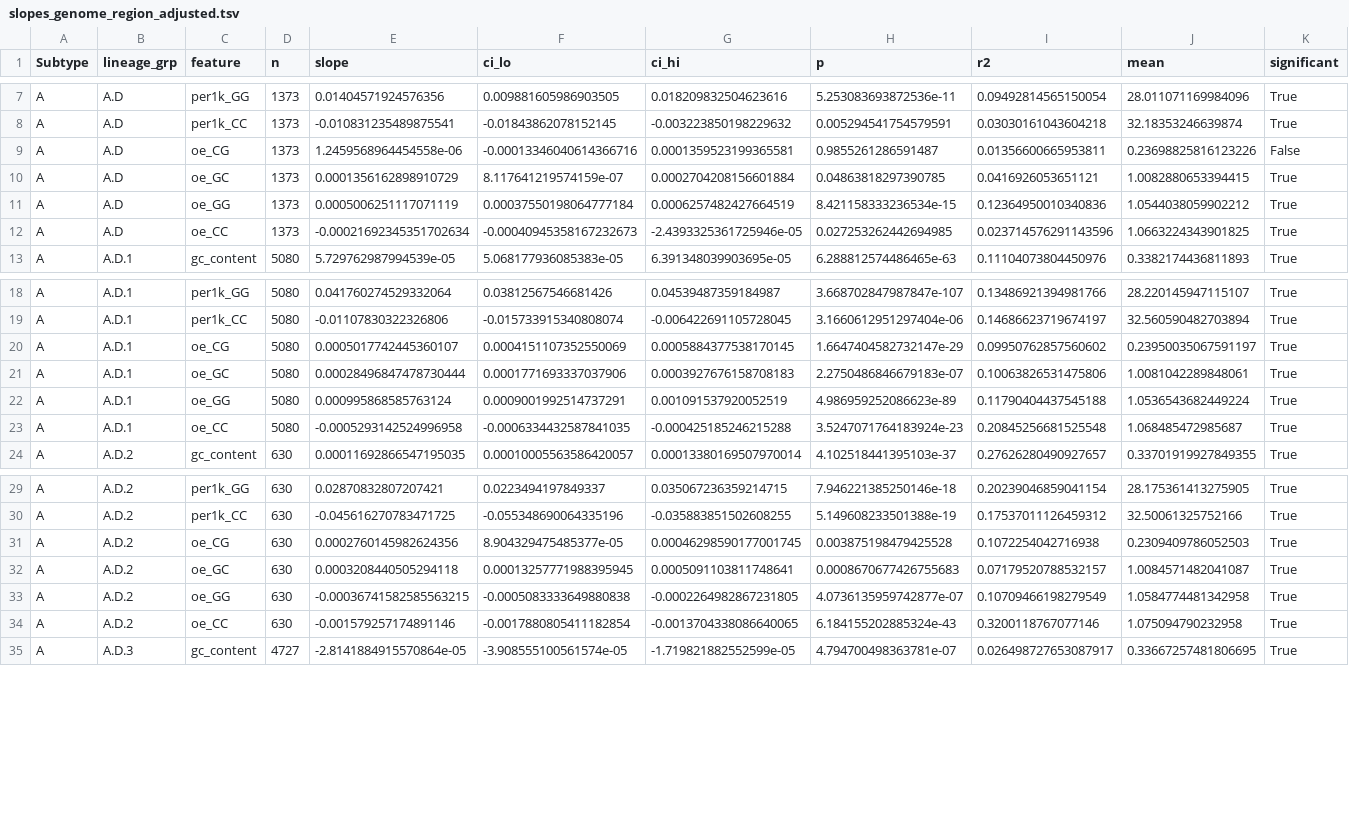
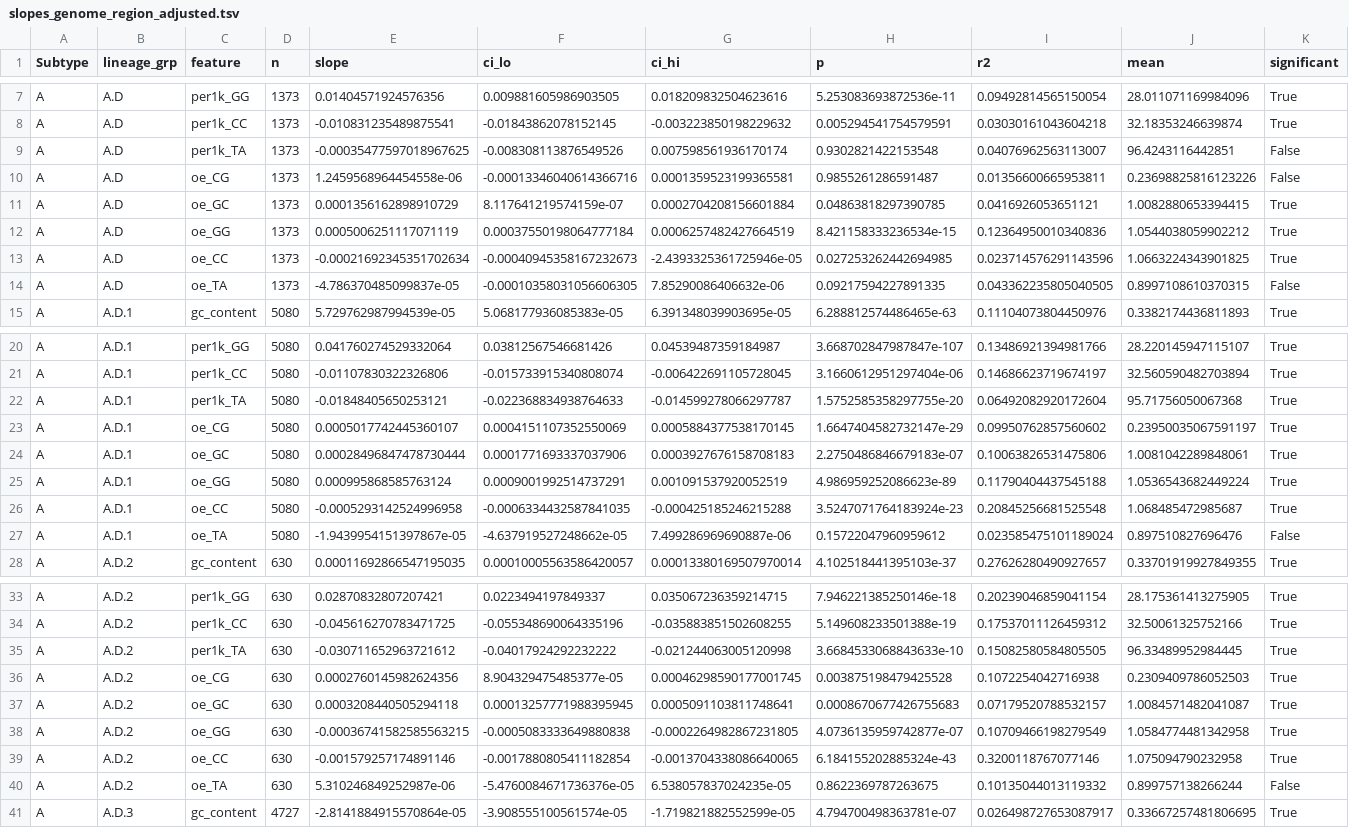
Before and after one commit to Wlimni/RSV, a TSV file: results/slopes_genome_region_adjusted.tsv, drawn as a sheet; only a part is shown, gaps mark what is left out; the diff covers the shown part only.

```diff
--- a/results/slopes_genome_region_adjusted.tsv
+++ b/results/slopes_genome_region_adjusted.tsv
@@ -8,2 +8,3 @@ A	A.D	per1k_GG	1373	0.01404571924576356	0.009881605986903505	0.01820983250462361
 A	A.D	per1k_CC	1373	-0.010831235489875541	-0.01843862078152145	-0.003223850198229632	0.005294541754579591	0.03030161043604218	32.18353246639874	True
+A	A.D	per1k_TA	1373	-0.00035477597018967625	-0.008308113876549526	0.007598561936170174	0.9302821422153548	0.04076962563113007	96.4243116442851	False
 A	A.D	oe_CG	1373	1.2459568964454558e-06	-0.00013346040614366716	0.0001359523199365581	0.9855261286591487	0.01356600665953811	0.23698825816123226	False
@@ -12,2 +13,3 @@ A	A.D	oe_GG	1373	0.0005006251117071119	0.00037550198064777184	0.0006257482427664
 A	A.D	oe_CC	1373	-0.00021692345351702634	-0.00040945358167232673	-2.4393325361725946e-05	0.027253262442694985	0.023714576291143596	1.0663224343901825	True
+A	A.D	oe_TA	1373	-4.786370485099837e-05	-0.00010358031056606305	7.85290086406632e-06	0.09217594227891335	0.043362235805040505	0.8997108610370315	False
 A	A.D.1	gc_content	5080	5.729762987994539e-05	5.068177936085383e-05	6.391348039903695e-05	6.288812574486465e-63	0.11104073804450976	0.3382174436811893	True
@@ -19,2 +21,3 @@ A	A.D.1	per1k_GG	5080	0.041760274529332064	0.03812567546681426	0.045394873591849
 A	A.D.1	per1k_CC	5080	-0.01107830322326806	-0.015733915340808074	-0.006422691105728045	3.1660612951297404e-06	0.14686623719674197	32.560590482703894	True
+A	A.D.1	per1k_TA	5080	-0.01848405650253121	-0.022368834938764633	-0.014599278066297787	1.5752585358297755e-20	0.06492082920172604	95.71756050067368	True
 A	A.D.1	oe_CG	5080	0.0005017742445360107	0.0004151107352550069	0.0005884377538170145	1.6647404582732147e-29	0.09950762857560602	0.23950035067591197	True
@@ -23,2 +26,3 @@ A	A.D.1	oe_GG	5080	0.000995868585763124	0.0009001992514737291	0.0010915379200525
 A	A.D.1	oe_CC	5080	-0.0005293142524996958	-0.0006334432587841035	-0.000425185246215288	3.5247071764183924e-23	0.20845256681525548	1.068485472985687	True
+A	A.D.1	oe_TA	5080	-1.9439954151397867e-05	-4.637919527248662e-05	7.499286969690887e-06	0.15722047960959612	0.023585475101189024	0.897510827696476	False
 A	A.D.2	gc_content	630	0.00011692866547195035	0.00010005563586420057	0.00013380169507970014	4.102518441395103e-37	0.27626280490927657	0.33701919927849355	True
@@ -30,2 +34,3 @@ A	A.D.2	per1k_GG	630	0.02870832807207421	0.0223494197849337	0.035067236359214715
 A	A.D.2	per1k_CC	630	-0.045616270783471725	-0.055348690064335196	-0.035883851502608255	5.149608233501388e-19	0.17537011126459312	32.50061325752166	True
+A	A.D.2	per1k_TA	630	-0.030711652963721612	-0.04017924292232222	-0.021244063005120998	3.6684533068843633e-10	0.15082580584805505	96.33489952984445	True
 A	A.D.2	oe_CG	630	0.0002760145982624356	8.904329475485377e-05	0.00046298590177001745	0.003875198479425528	0.1072254042716938	0.2309409786052503	True
@@ -34,2 +39,3 @@ A	A.D.2	oe_GG	630	-0.00036741582585563215	-0.0005083333649880838	-0.000226498286
 A	A.D.2	oe_CC	630	-0.001579257174891146	-0.0017880805411182854	-0.0013704338086640065	6.184155202885324e-43	0.3200118767077146	1.075094790232958	True
+A	A.D.2	oe_TA	630	5.310246849252987e-06	-5.4760084671736376e-05	6.538057837024235e-05	0.8622369787263675	0.10135044013119332	0.899757138266244	False
 A	A.D.3	gc_content	4727	-2.8141884915570864e-05	-3.908555100561574e-05	-1.719821882552599e-05	4.794700498363781e-07	0.026498727653087917	0.33667257481806695	True
```
Also changed, not shown: 12 added rows elsewhere in this file, results/gc_correlation.tsv, results/gene_cpg_subtype_test.tsv, 16 other files.
